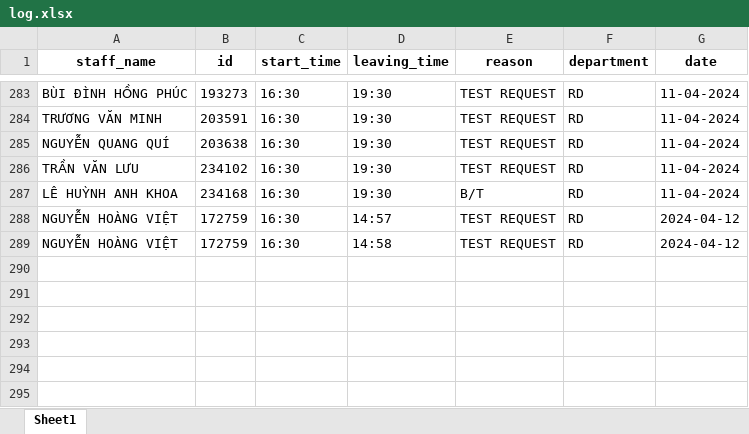
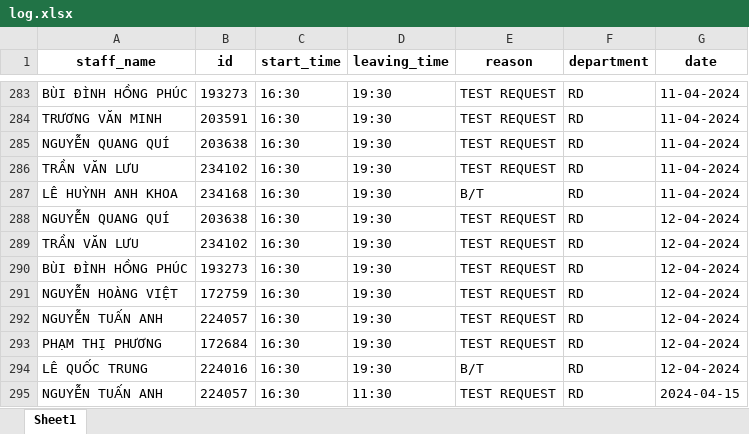
Before and after one commit to Harry-xdev/working-checkout, an Excel workbook: log.xlsx, sheet Sheet1, drawn as a sheet; only a part is shown, gaps mark what is left out; values as stored, in another font and other column widths than the file's, no borders; addresses are those after the commit; the diff names each change by its address in the sheet, - before the commit and + after, or states it on an @@ line.

Commit message:
add get_time_2()

```diff
--- a/log.xlsx (sheet Sheet1)
+++ b/log.xlsx (sheet Sheet1)
+row 288: NGUYỄN QUANG QUÍ | 203638 | 16:30 | 19:30 | TEST REQUEST | RD | 12-04-2024
+row 289: TRẦN VĂN LƯU | 234102 | 16:30 | 19:30 | TEST REQUEST | RD | 12-04-2024
+row 290: BÙI ĐÌNH HỒNG PHÚC | 193273 | 16:30 | 19:30 | TEST REQUEST | RD | 12-04-2024
-D291 (leaving_time): 14:57
+D291 (leaving_time): 19:30
-G291:G292 (date): 2024-04-12
+G291:G292 (date): 12-04-2024
-A292 (staff_name): NGUYỄN HOÀNG VIỆT
+A292 (staff_name): NGUYỄN TUẤN ANH
-B292 (id): 172759
+B292 (id): 224057
-D292 (leaving_time): 14:58
+D292 (leaving_time): 19:30
+row 293: PHẠM THỊ PHƯƠNG | 172684 | 16:30 | 19:30 | TEST REQUEST | RD | 12-04-2024
+row 294: LÊ QUỐC TRUNG | 224016 | 16:30 | 19:30 | B/T | RD | 12-04-2024
+row 295: NGUYỄN TUẤN ANH | 224057 | 16:30 | 11:30 | TEST REQUEST | RD | 2024-04-15
```
Also changed, not shown: 3 other files.
